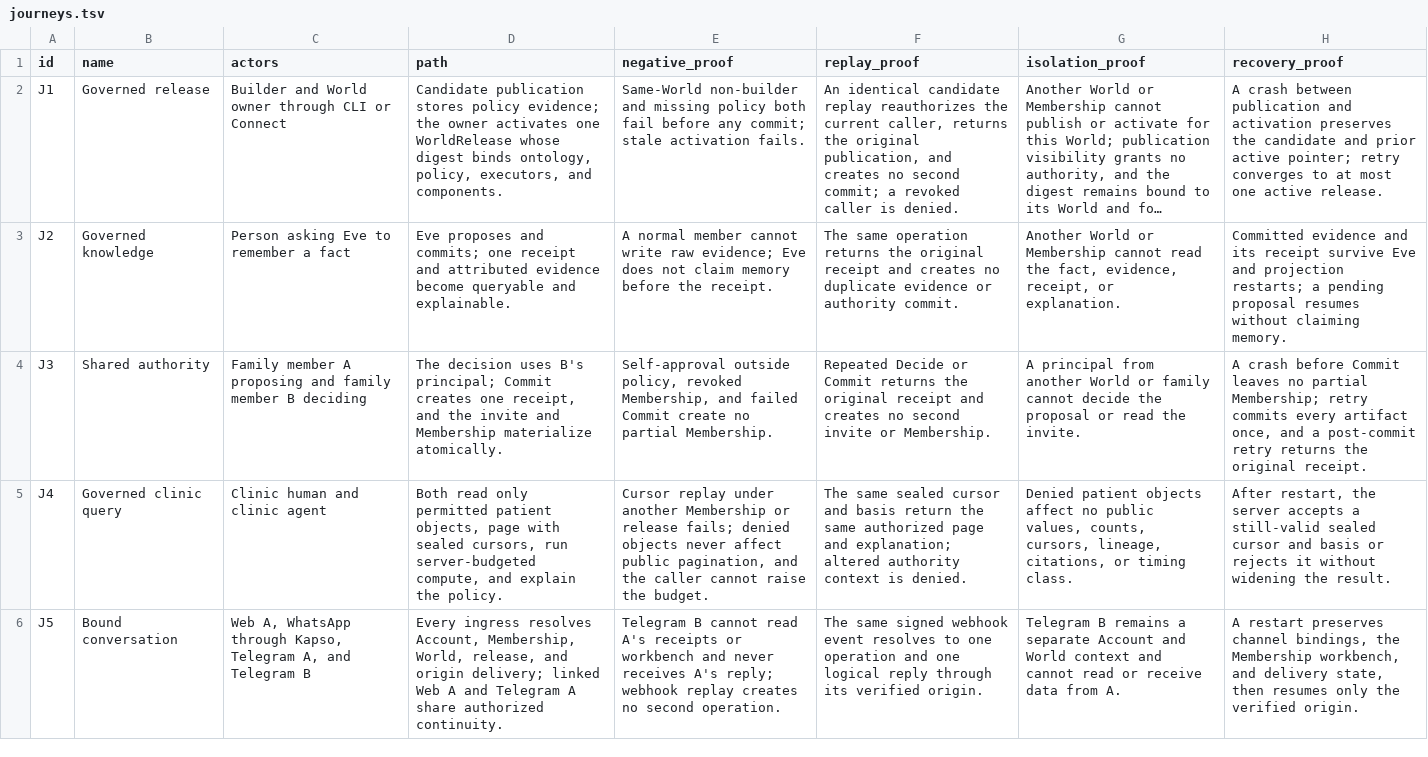
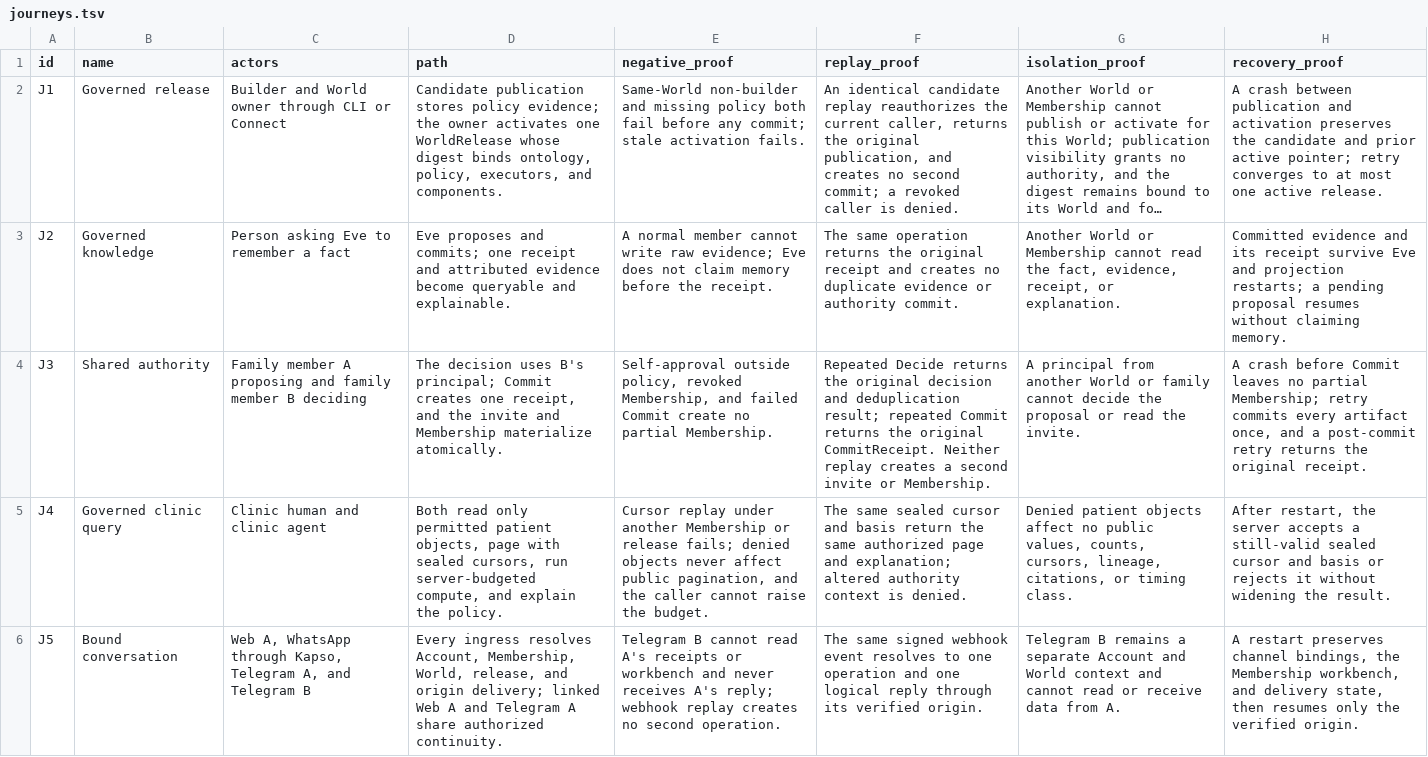
Before and after one commit to EnzoTironi/OS, a TSV file: orchestrate/zoen-final/journeys.tsv, drawn as a sheet; only a part is shown; long unchanged cells end in …; the diff names each change by its address in the sheet, - before the commit and + after, or states it on an @@ line.

```diff
--- a/orchestrate/zoen-final/journeys.tsv
+++ b/orchestrate/zoen-final/journeys.tsv
-F4 (replay_proof): Repeated Decide or Commit returns the original receipt and creates no second invite…
+F4 (replay_proof): Repeated Decide returns the original decision and deduplication result; repeated Commit returns the original CommitReceipt. Neither replay creates a second invite…
```
Also changed, not shown: orchestrate/zoen-final/units.tsv, 7 other files.
